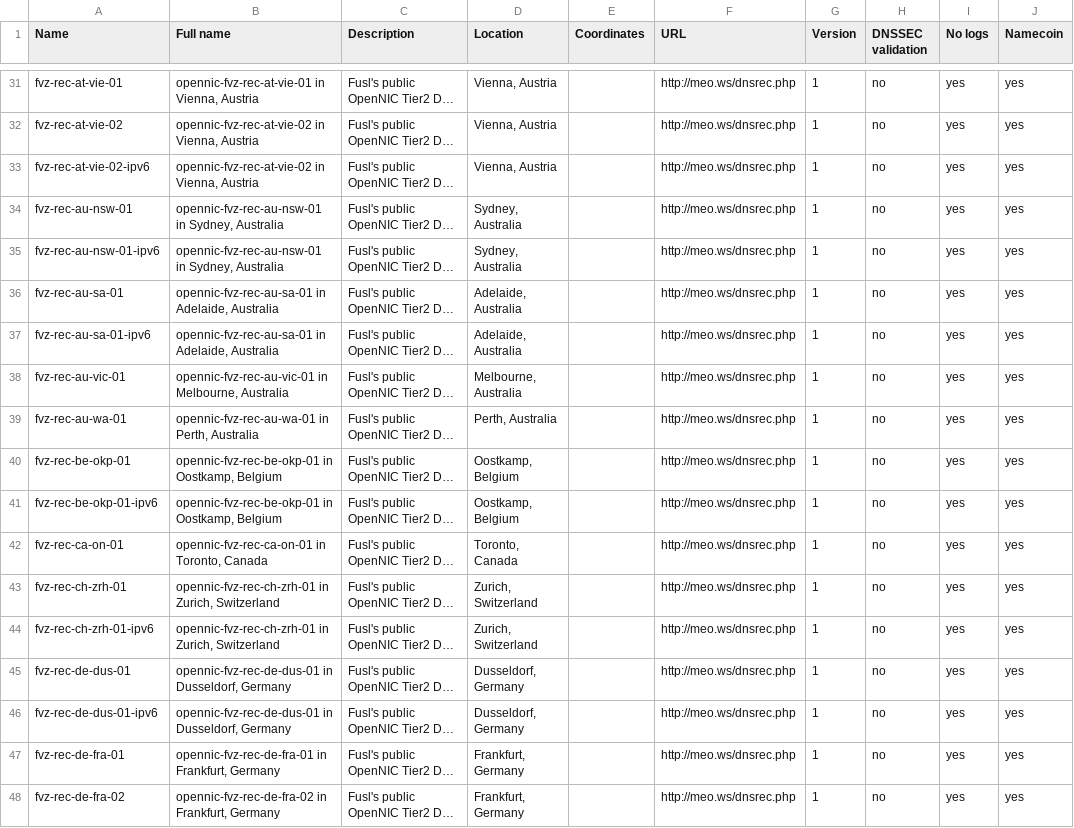
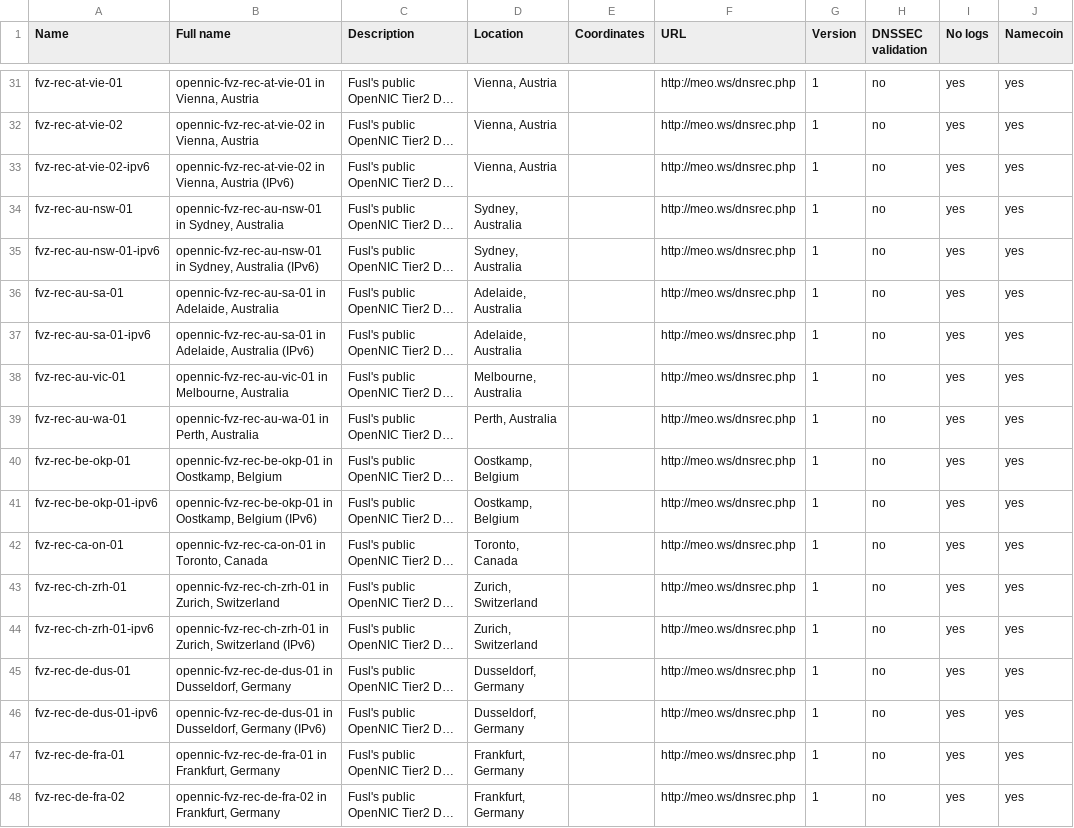
Before and after one commit to dyne/dnscrypt-proxy, a CSV file: dnscrypt-resolvers.csv, drawn as a sheet; only a part is shown, gaps mark what is left out; long unchanged cells end in …; the diff covers the shown part only; the diff names each change by its address in the sheet, - before the commit and + after, or states it on an @@ line.

Commit message:
Make sure full names are unique, and remove extra spaces in the new IPv6 resolvers

```diff
--- a/dnscrypt-resolvers.csv
+++ b/dnscrypt-resolvers.csv
-B33 (Full name): …Vienna, Austria
+B33 (Full name): …Vienna, Austria (IPv6)
-B35 (Full name): …Sydney, Australia
+B35 (Full name): …Sydney, Australia (IPv6)
-B37 (Full name): …Adelaide, Australia
+B37 (Full name): …Adelaide, Australia (IPv6)
-B41 (Full name): …Oostkamp, Belgium
+B41 (Full name): …Oostkamp, Belgium (IPv6)
-B44 (Full name): …Zurich, Switzerland
+B44 (Full name): …Zurich, Switzerland (IPv6)
-B46 (Full name): …Dusseldorf, Germany
+B46 (Full name): …Dusseldorf, Germany (IPv6)
```
Also changed, not shown: 20 edited cells elsewhere in this file, 2 other files.
